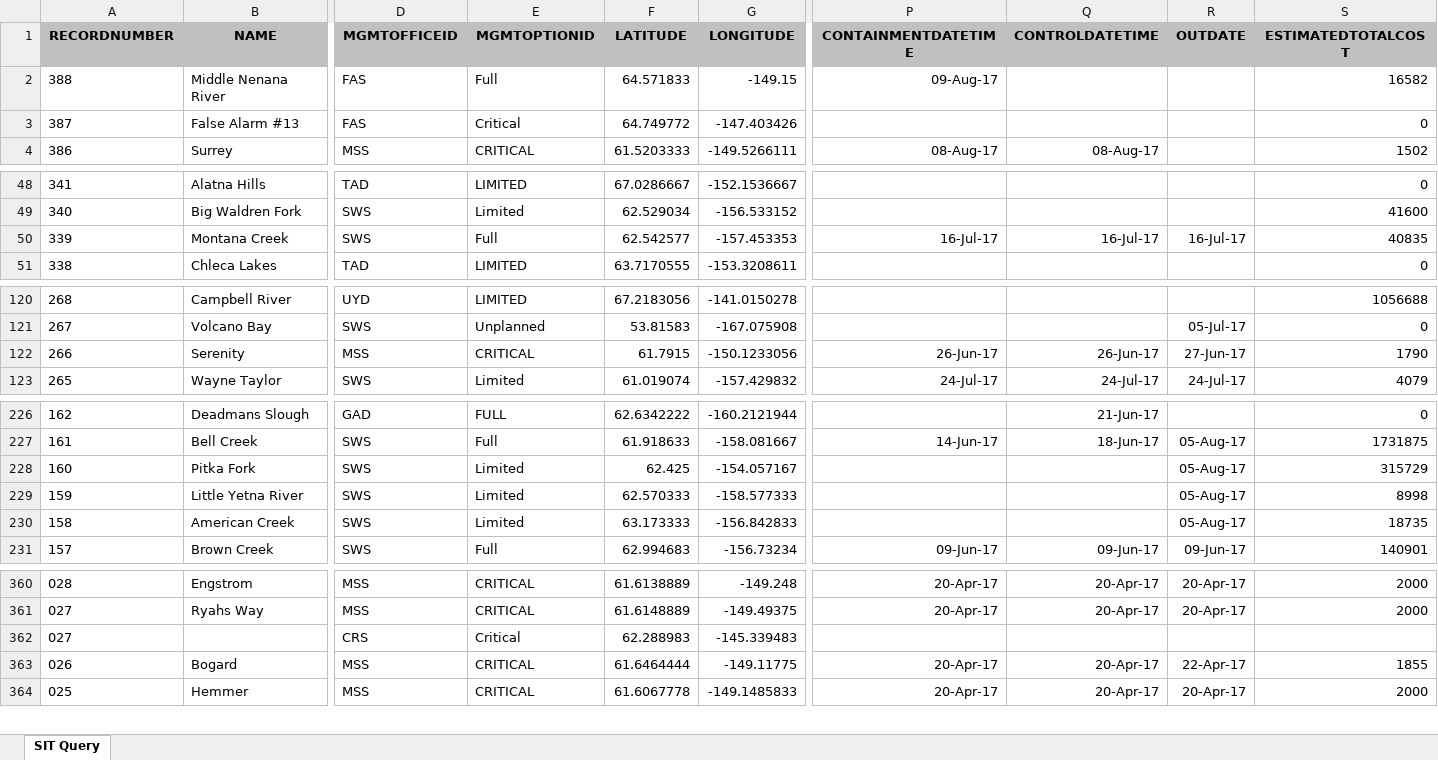
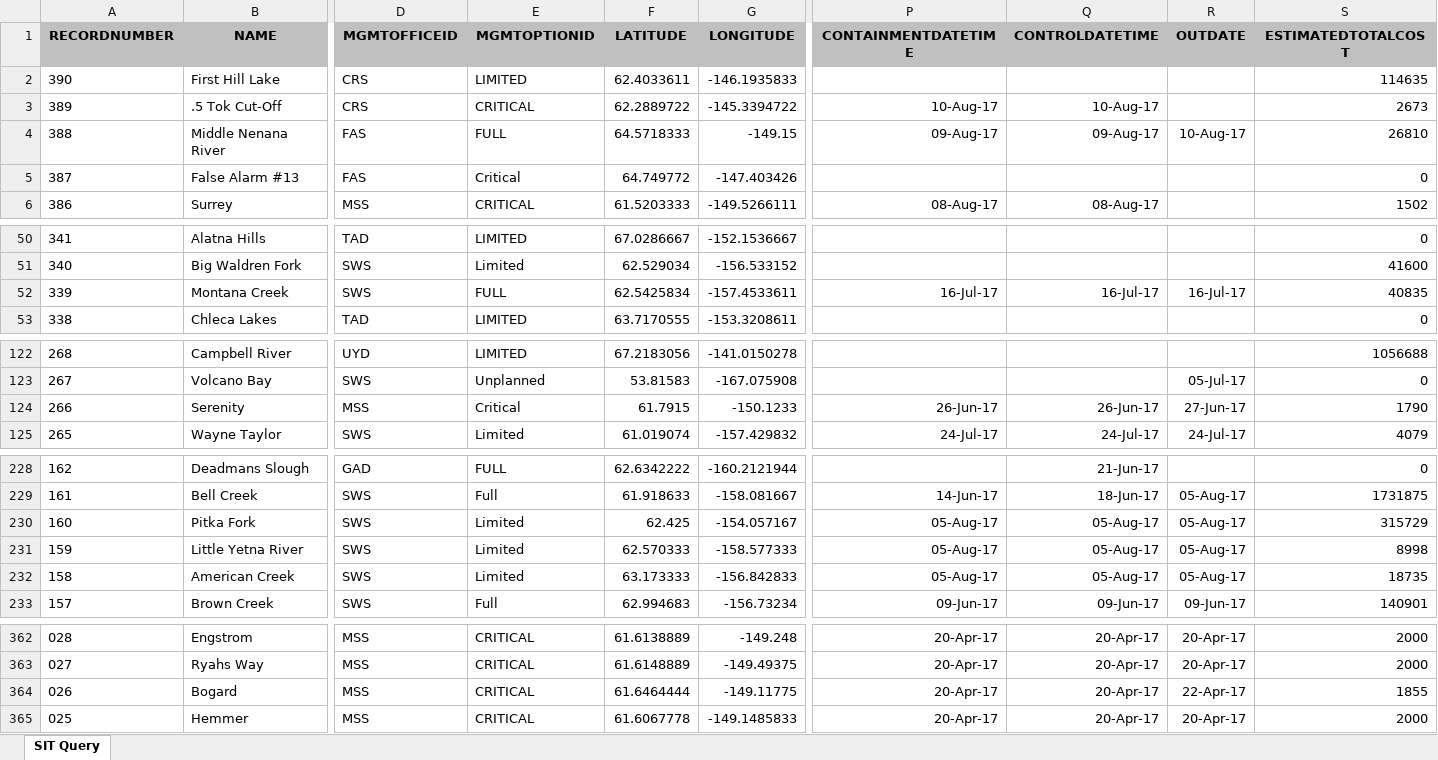
Before and after one commit to benmatheson/fire, an Excel workbook: query.xlsx, sheet SIT Query, drawn as a sheet; only a part is shown, gaps mark what is left out; values as stored, in another font and other column widths than the file's, no borders; removed rows and columns are numbered as before the commit, all else as after; rows hold the shown columns only; the diff covers the shown part only; the diff names each change by its address in the sheet, - before the commit and + after, or states it on an @@ line.

```diff
--- a/query.xlsx (sheet SIT Query)
+++ b/query.xlsx (sheet SIT Query)
+row 2: 390 | First Hill Lake | CRS | LIMITED | 62.4033611 | -146.1935833 |  |  |  | 114635
+row 3: 389 | .5 Tok Cut-Off | CRS | CRITICAL | 62.2889722 | -145.3394722 | 10-Aug-17 | 10-Aug-17 |  | 2673
-E4 (MGMTOPTIONID): Full
+E4 (MGMTOPTIONID): FULL
-F4 (LATITUDE): 64.571833
+F4 (LATITUDE): 64.5718333
-Q4 (CONTROLDATETIME): (empty)
+Q4 (CONTROLDATETIME): 09-Aug-17
-R4 (OUTDATE): (empty)
+R4 (OUTDATE): 10-Aug-17
-S4 (ESTIMATEDTOTALCOST): 16582
+S4 (ESTIMATEDTOTALCOST): 26810
-E52 (MGMTOPTIONID): Full
+E52 (MGMTOPTIONID): FULL
-F52 (LATITUDE): 62.542577
+F52 (LATITUDE): 62.5425834
-G52 (LONGITUDE): -157.453353
+G52 (LONGITUDE): -157.4533611
-E124 (MGMTOPTIONID): CRITICAL
+E124 (MGMTOPTIONID): Critical
-G124 (LONGITUDE): -150.1233056
+G124 (LONGITUDE): -150.1233
-P230:P232 (CONTAINMENTDATETIME): (empty)
+P230:P232 (CONTAINMENTDATETIME): 05-Aug-17
-Q230:Q232 (CONTROLDATETIME): (empty)
+Q230:Q232 (CONTROLDATETIME): 05-Aug-17
-row 362: 027 |  | CRS | Critical | 62.288983 | -145.339483
```
Also changed, not shown: 1 edited cell elsewhere in this sheet, 3 other files.
